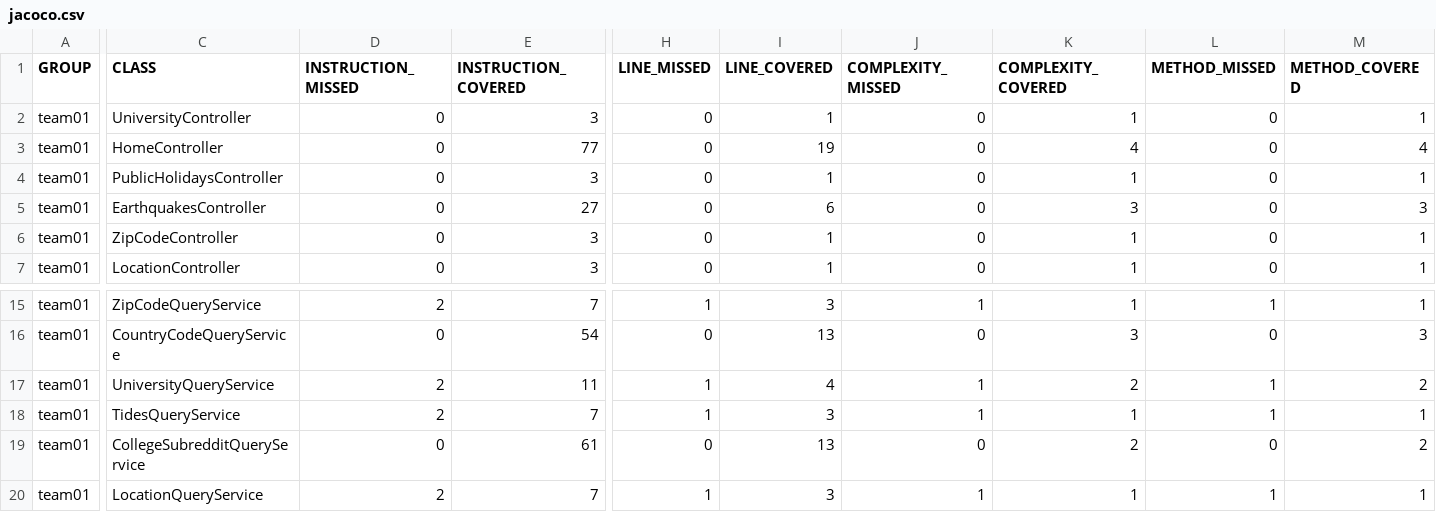
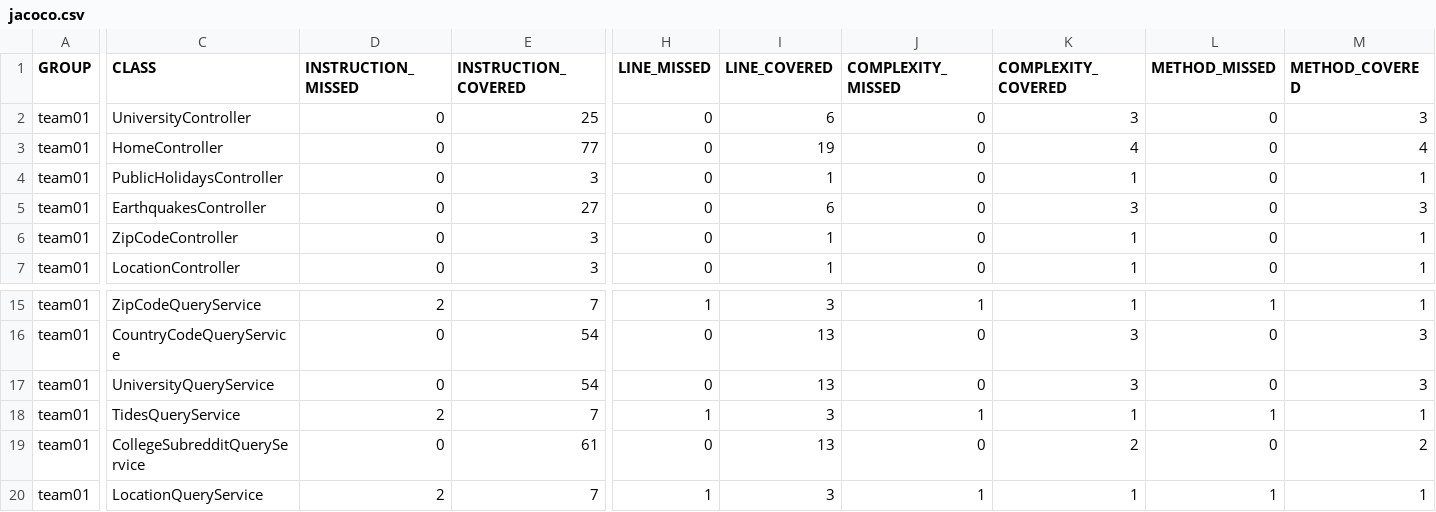
Before and after one commit to ucsb-cs156-w24/team01-w24-4pm-4, a CSV file: jacoco/jacoco.csv, drawn as a sheet; only a part is shown, gaps mark what is left out; the diff names each change by its address in the sheet, - before the commit and + after, or states it on an @@ line.

```diff
--- a/jacoco/jacoco.csv
+++ b/jacoco/jacoco.csv
-E2 (INSTRUCTION_COVERED): 3
+E2 (INSTRUCTION_COVERED): 25
-I2 (LINE_COVERED): 1
+I2 (LINE_COVERED): 6
-K2 (COMPLEXITY_COVERED): 1
+K2 (COMPLEXITY_COVERED): 3
-M2 (METHOD_COVERED): 1
+M2 (METHOD_COVERED): 3
-D17 (INSTRUCTION_MISSED): 2
+D17 (INSTRUCTION_MISSED): 0
-E17 (INSTRUCTION_COVERED): 11
+E17 (INSTRUCTION_COVERED): 54
-H17 (LINE_MISSED): 1
+H17 (LINE_MISSED): 0
-I17 (LINE_COVERED): 4
+I17 (LINE_COVERED): 13
-J17 (COMPLEXITY_MISSED): 1
+J17 (COMPLEXITY_MISSED): 0
-K17 (COMPLEXITY_COVERED): 2
+K17 (COMPLEXITY_COVERED): 3
-L17 (METHOD_MISSED): 1
+L17 (METHOD_MISSED): 0
-M17 (METHOD_COVERED): 2
+M17 (METHOD_COVERED): 3
```
Also changed, not shown: 11 other files.
